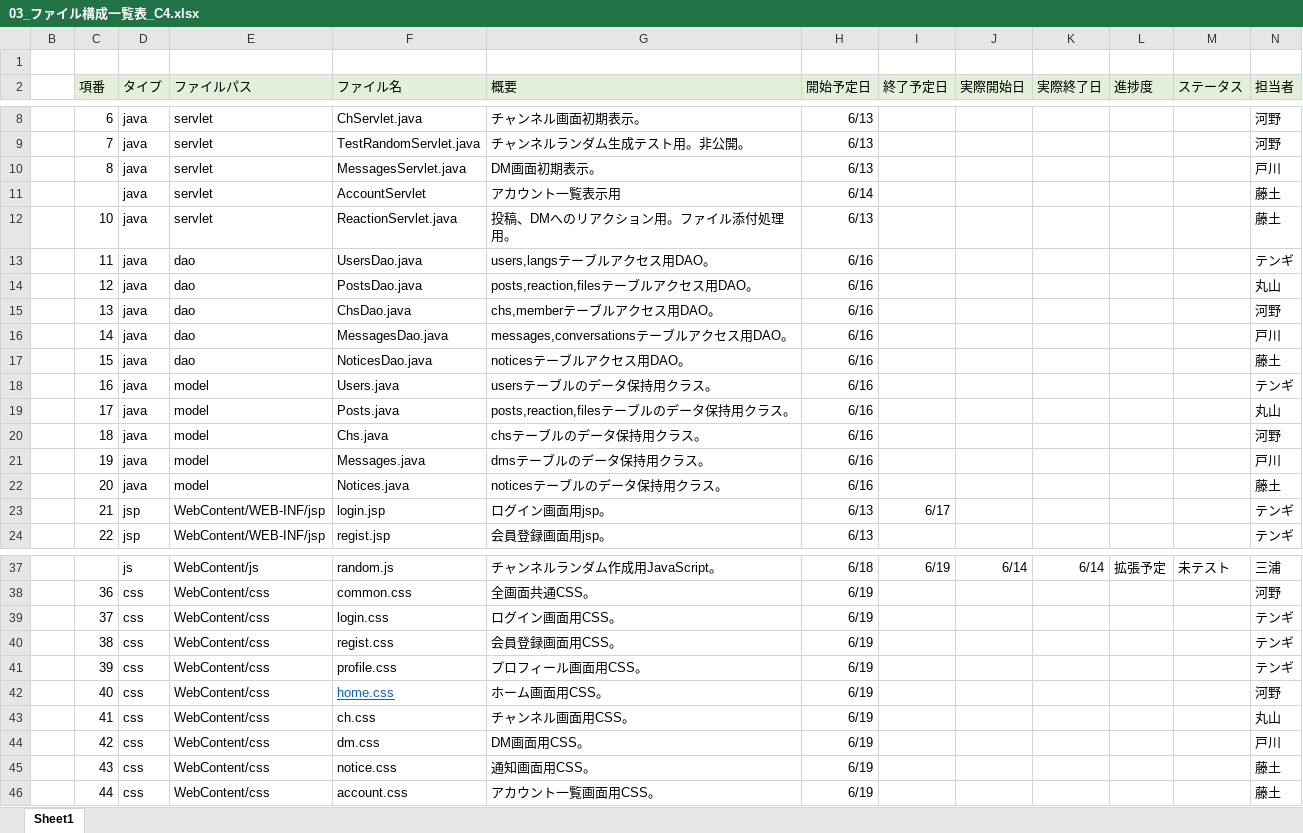
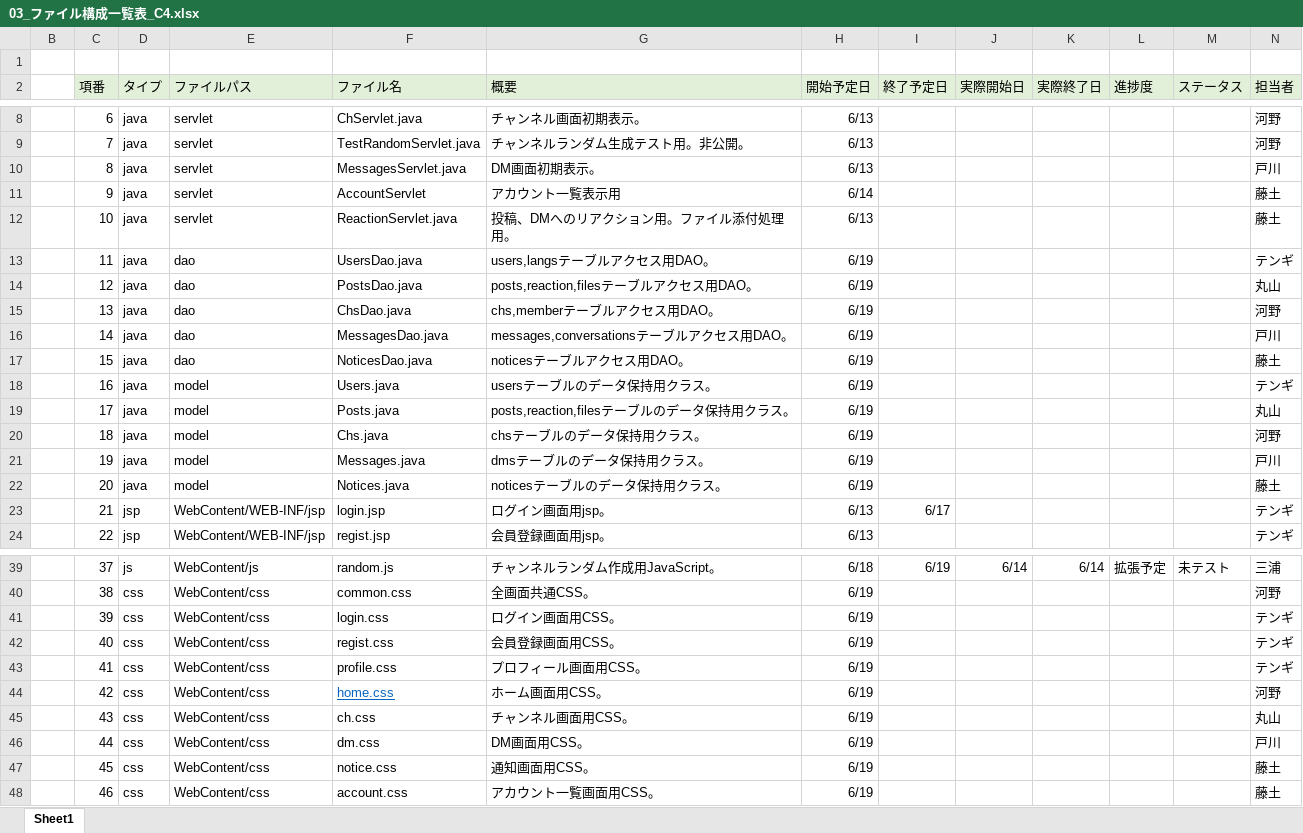
Before and after one commit to plusdojo2024/C4, an Excel workbook: doc/ファイル構成一覧表/03_ファイル構成一覧表_C4.xlsx, sheet Sheet1, drawn as a sheet; only a part is shown, gaps mark what is left out; values as stored, in another font and other column widths than the file's, no borders; removed rows and columns are numbered as before the commit, all else as after; the diff covers the shown part only; the diff names each change by its address in the sheet, - before the commit and + after, or states it on an @@ line.

```diff
--- a/doc/ファイル構成一覧表/03_ファイル構成一覧表_C4.xlsx (sheet Sheet1)
+++ b/doc/ファイル構成一覧表/03_ファイル構成一覧表_C4.xlsx (sheet Sheet1)
-C11 (項番): (empty)
+C11 (項番): 9
-H13:H22 (開始予定日): 6/16
+H13:H22 (開始予定日): 6/19
-C39 (項番): (empty)
+C39 (項番): 37
-row 38:  | 36 | css | WebContent/css | common.css | 全画面共通CSS。 | 6/19 |  |  |  |  |  | 河野
-row 39:  | 37 | css | WebContent/css | login.css | ログイン画面用CSS。 | 6/19 |  |  |  |  |  | テンギ
-F40 (ファイル名): regist.css
+F40 (ファイル名): common.css
-G40 (概要): 会員登録画面用CSS。
+G40 (概要): 全画面共通CSS。
-N40 (担当者): テンギ
+N40 (担当者): 河野
-F41 (ファイル名): profile.css
+F41 (ファイル名): login.css
-G41 (概要): プロフィール画面用CSS。
+G41 (概要): ログイン画面用CSS。
-F42 (ファイル名): home.css
+F42 (ファイル名): regist.css
@@ F42 underline: on → off, text colour: #0563C1 → black @@
-G42 (概要): ホーム画面用CSS。
+G42 (概要): 会員登録画面用CSS。
-N42 (担当者): 河野
+N42 (担当者): テンギ
-F43 (ファイル名): ch.css
+F43 (ファイル名): profile.css
-G43 (概要): チャンネル画面用CSS。
+G43 (概要): プロフィール画面用CSS。
-N43 (担当者): 丸山
+N43 (担当者): テンギ
-F44 (ファイル名): dm.css
+F44 (ファイル名): home.css
@@ F44 underline: off → on, text colour: black → #0563C1 @@
-G44 (概要): DM画面用CSS。
+G44 (概要): ホーム画面用CSS。
-N44 (担当者): 戸川
+N44 (担当者): 河野
-F45 (ファイル名): notice.css
+F45 (ファイル名): ch.css
-G45 (概要): 通知画面用CSS。
+G45 (概要): チャンネル画面用CSS。
-N45 (担当者): 藤土
+N45 (担当者): 丸山
-F46 (ファイル名): account.css
+F46 (ファイル名): dm.css
-G46 (概要): アカウント一覧画面用CSS。
+G46 (概要): DM画面用CSS。
-N46 (担当者): 藤土
+N46 (担当者): 戸川
+row 47:  | 45 | css | WebContent/css | notice.css | 通知画面用CSS。 | 6/19 |  |  |  |  |  | 藤土
+row 48:  | 46 | css | WebContent/css | account.css | アカウント一覧画面用CSS。 | 6/19 |  |  |  |  |  | 藤土
```
Also changed, not shown: 2 added rows, 30 edited cells and cell formats elsewhere in this sheet, 4 other files.
